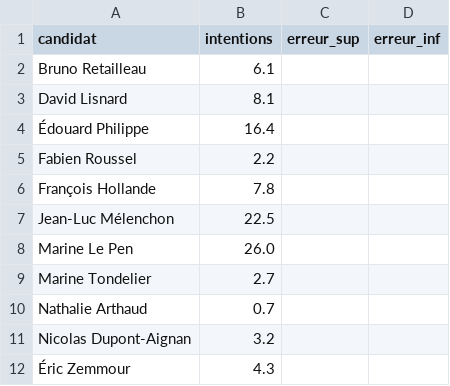
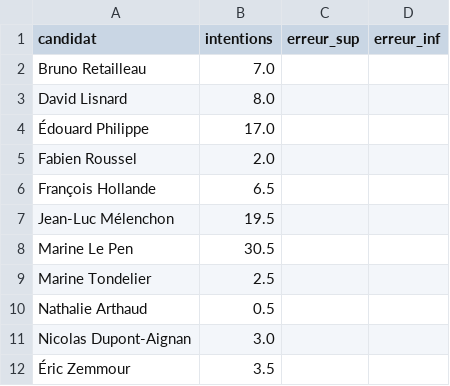
Before and after one commit to MieuxVoter/presidentielle2027, a CSV file: polls/20261019_1022_cl_C.csv, drawn as a sheet.

```diff
--- a/polls/20261019_1022_cl_C.csv
+++ b/polls/20261019_1022_cl_C.csv
@@ -1,12 +1,12 @@
 candidat,intentions,erreur_sup,erreur_inf
-Bruno Retailleau,6.1,
-David Lisnard,8.1,
-Édouard Philippe,16.4,
-Fabien Roussel,2.2,
-François Hollande,7.8,
-Jean-Luc Mélenchon,22.5,
-Marine Le Pen,26.0,
-Marine Tondelier,2.7,
-Nathalie Arthaud,0.7,
-Nicolas Dupont-Aignan,3.2,
-Éric Zemmour,4.3,
+Bruno Retailleau,7.0,
+David Lisnard,8.0,
+Édouard Philippe,17.0,
+Fabien Roussel,2.0,
+François Hollande,6.5,
+Jean-Luc Mélenchon,19.5,
+Marine Le Pen,30.5,
+Marine Tondelier,2.5,
+Nathalie Arthaud,0.5,
+Nicolas Dupont-Aignan,3.0,
+Éric Zemmour,3.5,
```
Also changed, not shown: polls/20261019_1022_cl_A.csv, polls/20261019_1022_cl_B.csv.
